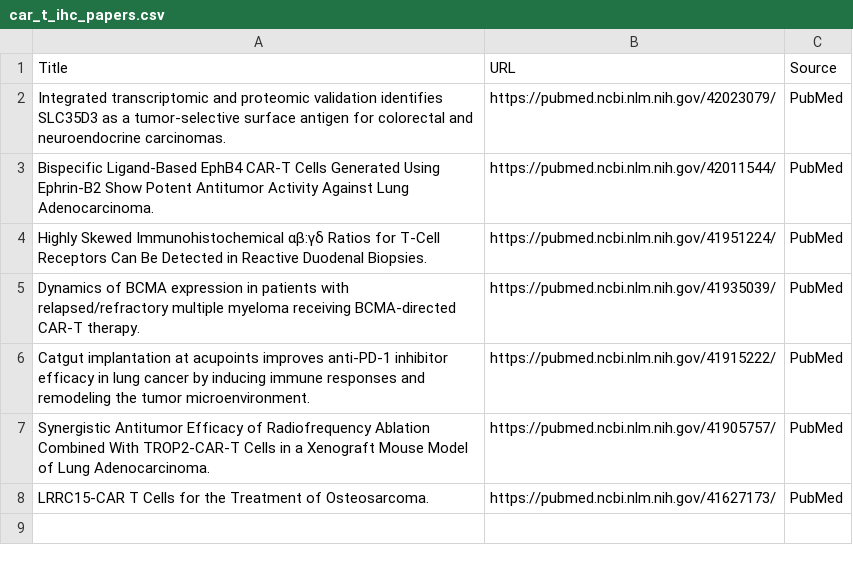
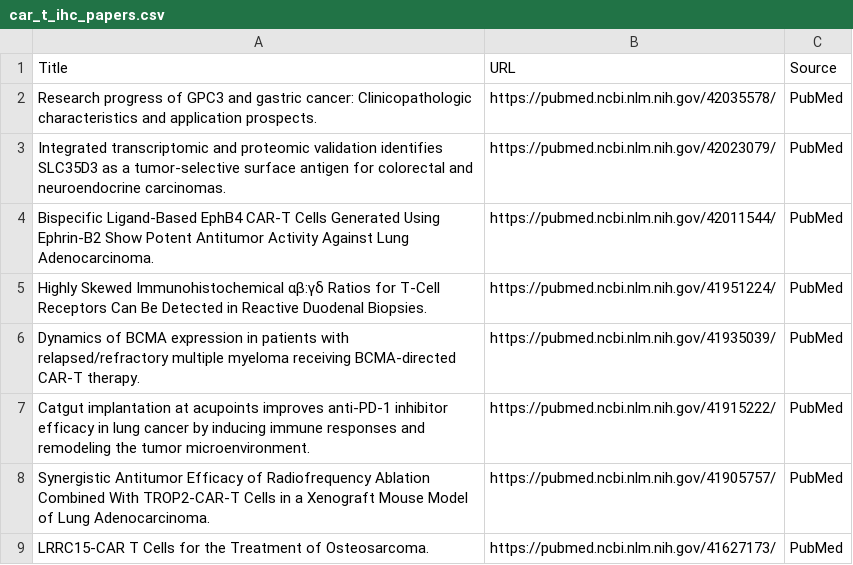
Before and after one commit to nattanasio-dev/biorxiv-tracker, a CSV file: car_t_ihc_papers.csv, drawn as a sheet.

```diff
--- a/car_t_ihc_papers.csv
+++ b/car_t_ihc_papers.csv
@@ -1,2 +1,3 @@
 Title,URL,Source
+Research progress of GPC3 and gastric cancer: Clinicopathologic characteristics and application prospects.,https://pubmed.ncbi.nlm.nih.gov/42035578/,PubMed
 Integrated transcriptomic and proteomic validation identifies SLC35D3 as a tumor-selective surface antigen for colorectal and neuroendocrine carcinomas.,https://pubmed.ncbi.nlm.nih.gov/42023079/,PubMed
```
